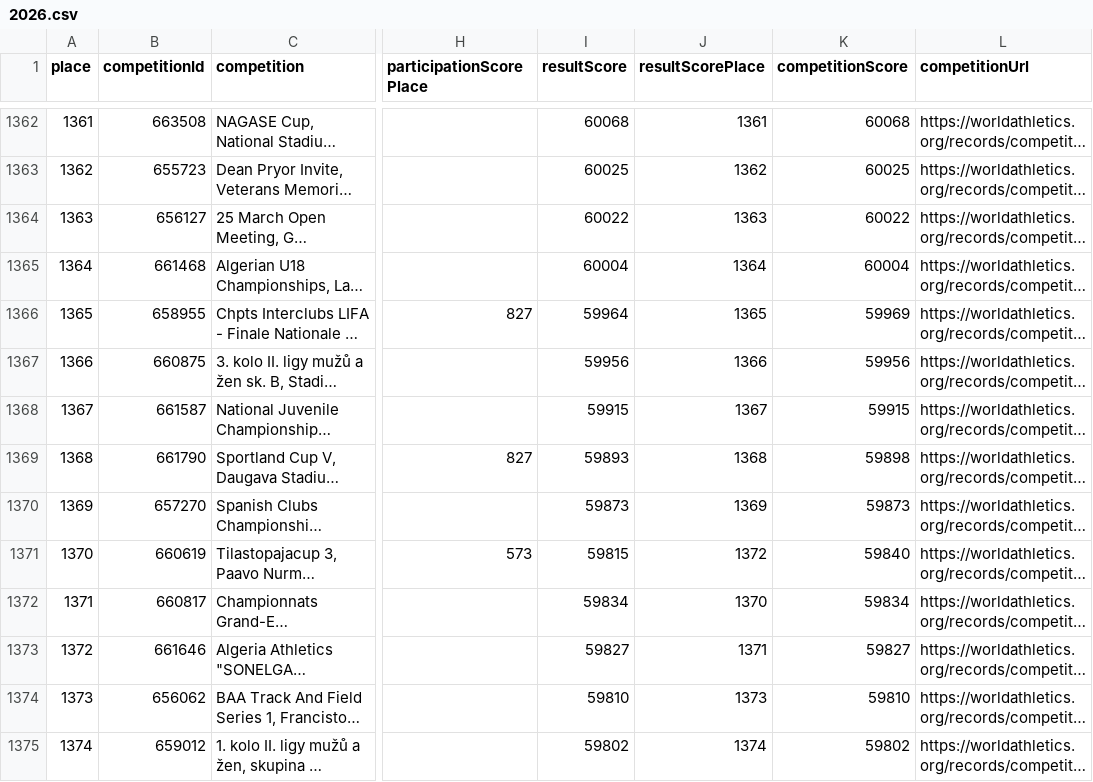
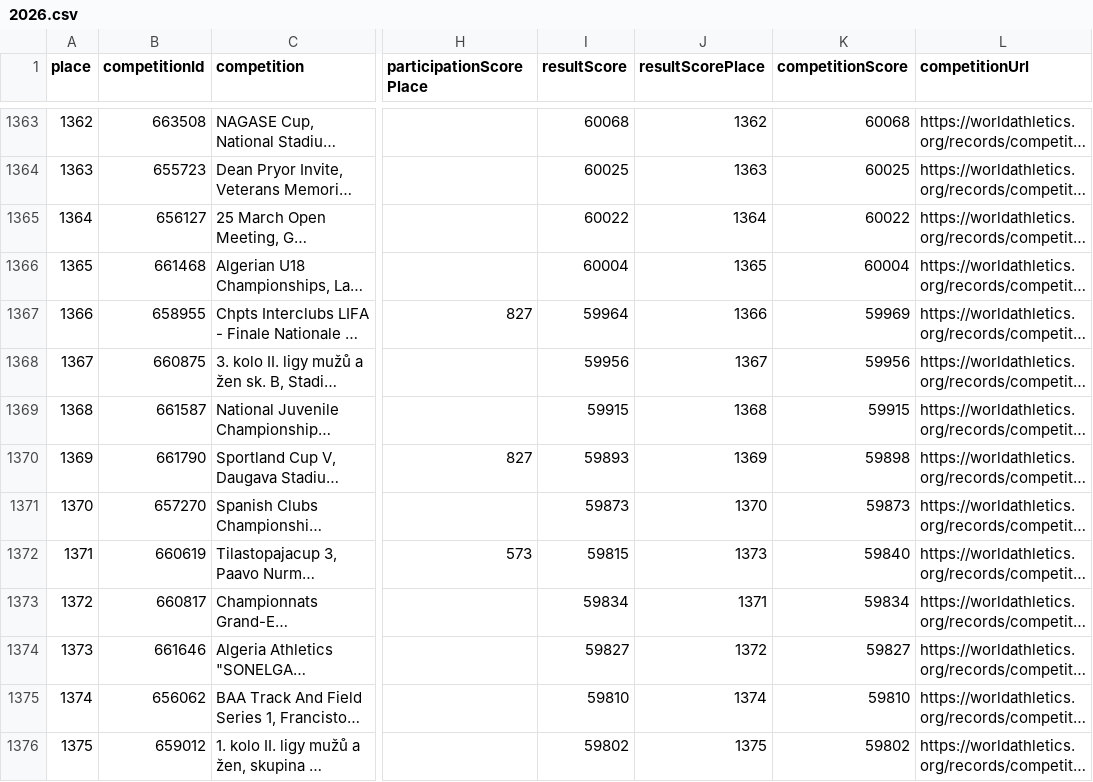
Before and after one commit to nimarion/worldathletics-competition-performance-ranking, a CSV file: data/2026.csv, drawn as a sheet; only a part is shown, gaps mark what is left out; long unchanged cells end in …; addresses are those after the commit; the diff covers the shown part only; the diff names each change by its address in the sheet, - before the commit and + after, or states it on an @@ line.

```diff
--- a/data/2026.csv
+++ b/data/2026.csv
@@ column A (place) renumbered from row 1337 down @@
-J1363 (resultScorePlace): 1361
+J1363 (resultScorePlace): 1362
-J1364 (resultScorePlace): 1362
+J1364 (resultScorePlace): 1363
-J1365 (resultScorePlace): 1363
+J1365 (resultScorePlace): 1364
-J1366 (resultScorePlace): 1364
+J1366 (resultScorePlace): 1365
-J1367 (resultScorePlace): 1365
+J1367 (resultScorePlace): 1366
-J1368 (resultScorePlace): 1366
+J1368 (resultScorePlace): 1367
-J1369 (resultScorePlace): 1367
+J1369 (resultScorePlace): 1368
-J1370 (resultScorePlace): 1368
+J1370 (resultScorePlace): 1369
-J1371 (resultScorePlace): 1369
+J1371 (resultScorePlace): 1370
-J1372 (resultScorePlace): 1372
+J1372 (resultScorePlace): 1373
-J1373 (resultScorePlace): 1370
+J1373 (resultScorePlace): 1371
-J1374 (resultScorePlace): 1371
+J1374 (resultScorePlace): 1372
-J1375 (resultScorePlace): 1373
+J1375 (resultScorePlace): 1374
-J1376 (resultScorePlace): 1374
+J1376 (resultScorePlace): 1375
```
Also changed, not shown: 1 added row and 114 edited cells elsewhere in this file.
